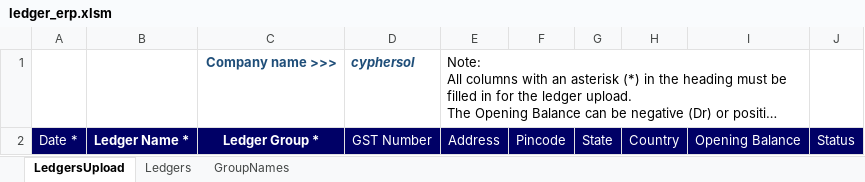
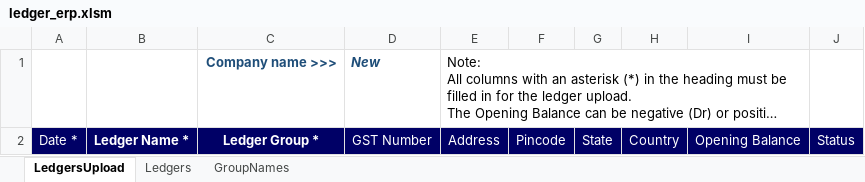
Before and after one commit to Sanchay-T/beta_testers_ca, an Excel workbook: frontend/media/vouchers/tallyprime/ledger_erp.xlsm, sheet LedgersUpload, drawn as a sheet; long unchanged cells end in …; values as stored, in another font and other column widths than the file's, no borders; charts and pictures not drawn; the diff names each change by its address in the sheet, - before the commit and + after, or states it on an @@ line.

```diff
--- a/frontend/media/vouchers/tallyprime/ledger_erp.xlsm (sheet LedgersUpload)
+++ b/frontend/media/vouchers/tallyprime/ledger_erp.xlsm (sheet LedgersUpload)
-D1: cyphersol
+D1: New
```
Also changed, not shown: sheet Ledgers, frontend/media/vouchers/tallyprime/ledger_prime.xlsm, frontend/media/vouchers/tallyprime/purchase.xlsm, 23 other files.
